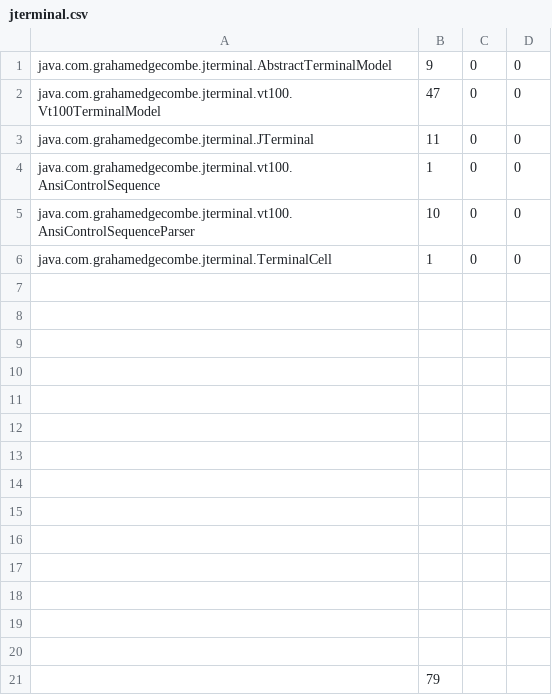
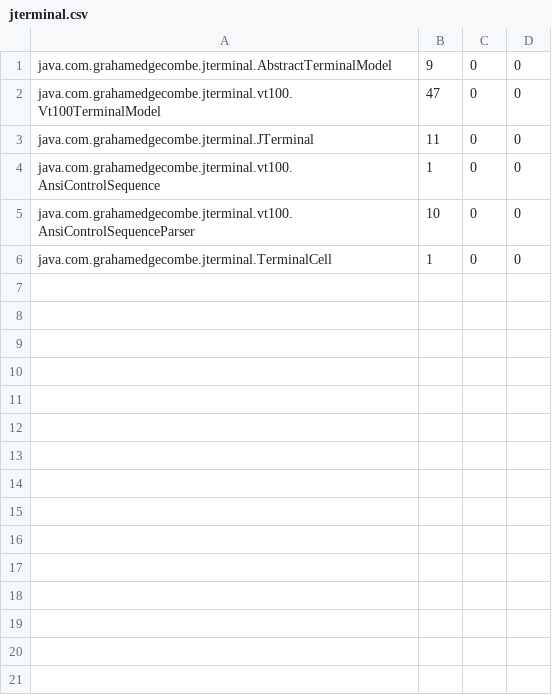
Before and after one commit to aliparsai/LittleDarwin, a CSV file: HigherOrderExperiment/identifier/jterminal.csv, drawn as a sheet; the diff names each change by its address in the sheet, - before the commit and + after, or states it on an @@ line.

```diff
--- a/HigherOrderExperiment/identifier/jterminal.csv
+++ b/HigherOrderExperiment/identifier/jterminal.csv
-row 7: (empty)
-row 8: (empty)
-row 9: (empty)
-row 10: (empty)
-row 11: (empty)
-row 12: (empty)
-row 13: (empty)
-row 14: (empty)
-row 15: (empty)
-row 16: (empty)
-row 17: (empty)
-row 18: (empty)
-row 19: (empty)
-row 20: (empty)
-row 21:  | 79
```
Also changed, not shown: HigherOrderExperiment/identifier/commons-codec.csv, HigherOrderExperiment/identifier/commons-lang.csv, 27 other files.
